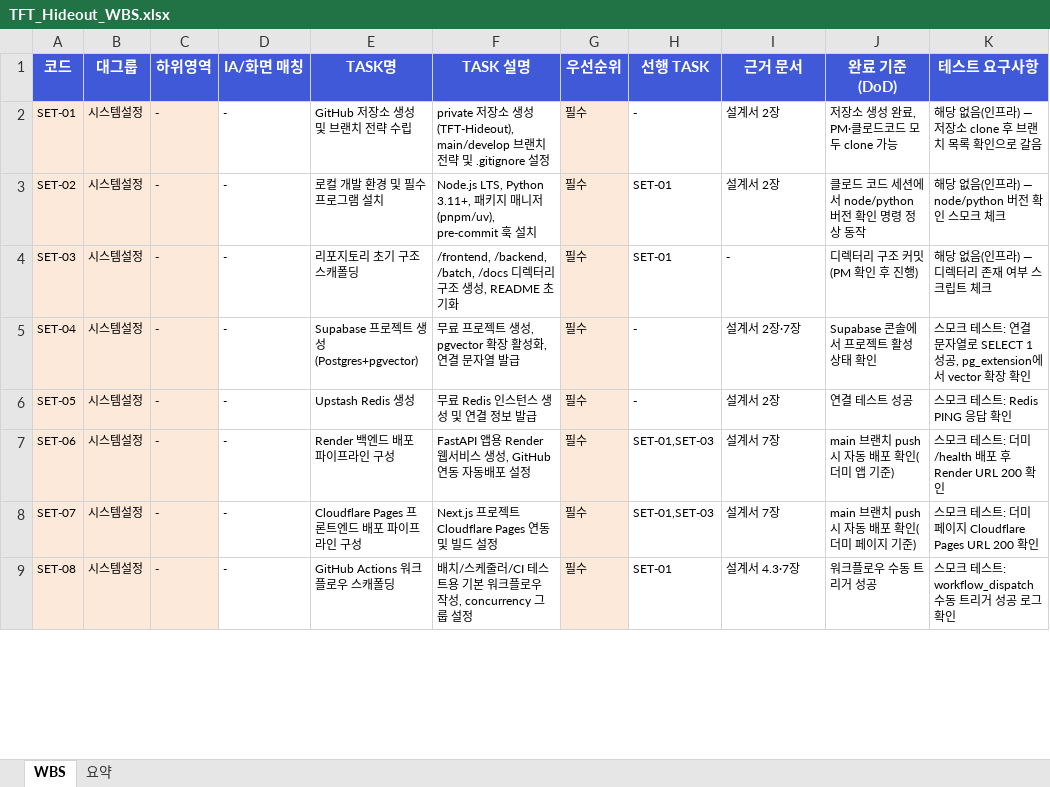
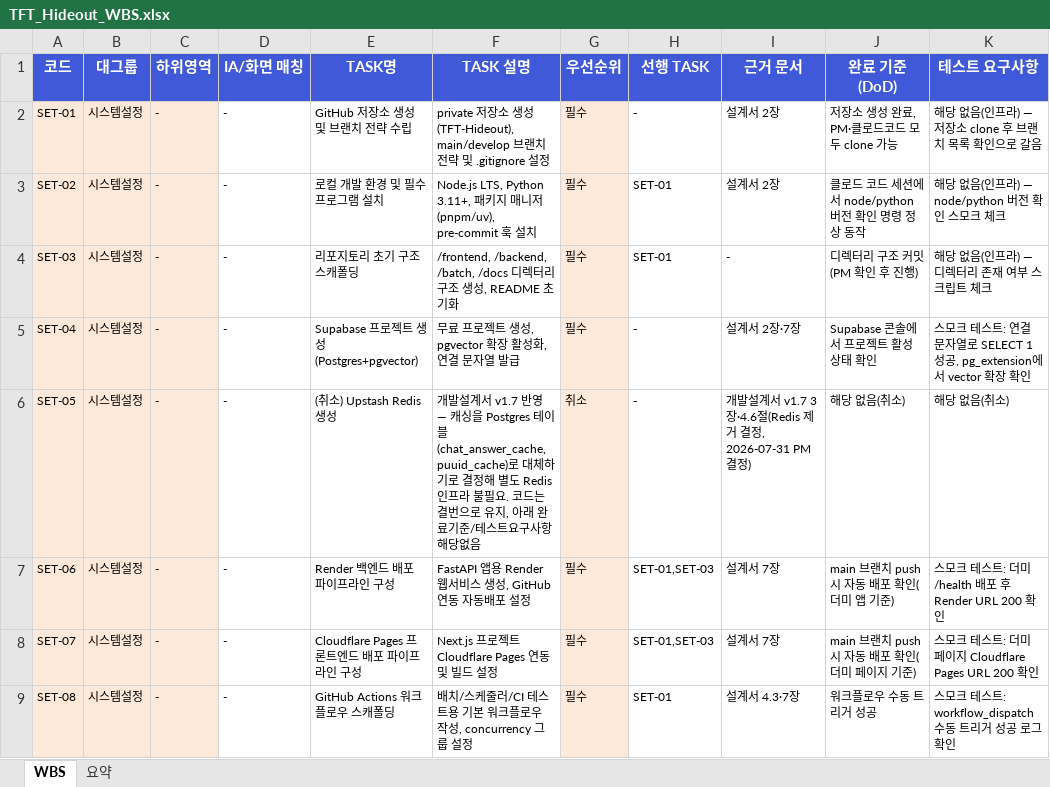
Before and after one commit to tigrelli/tft_hideout, an Excel workbook: TFT_Hideout_WBS.xlsx, sheet WBS, drawn as a sheet; only a part is shown; values as stored, in another font and other column widths than the file's, no borders; the diff covers the shown part only; the diff names each change by its address in the sheet, - before the commit and + after, or states it on an @@ line.

```diff
--- a/TFT_Hideout_WBS.xlsx (sheet WBS)
+++ b/TFT_Hideout_WBS.xlsx (sheet WBS)
-E6 (TASK명): Upstash Redis 생성
+E6 (TASK명): (취소) Upstash Redis 생성
-F6 (TASK 설명): 무료 Redis 인스턴스 생성 및 연결 정보 발급
+F6 (TASK 설명): 개발설계서 v1.7 반영 — 캐싱을 Postgres 테이블(chat_answer_cache, puuid_cache)로 대체하기로 결정해 별도 Redis 인프라 불필요. 코드는 결번으로 유지, 아래 완료기준/테스트요구사항 해당없음
-G6 (우선순위): 필수
+G6 (우선순위): 취소
-I6 (근거 문서): 설계서 2장
+I6 (근거 문서): 개발설계서 v1.7 3장·4.6절(Redis 제거 결정, 2026-07-31 PM 결정)
-J6 (완료 기준(DoD)): 연결 테스트 성공
+J6 (완료 기준(DoD)): 해당 없음(취소)
-K6 (테스트 요구사항): 스모크 테스트: Redis PING 응답 확인
+K6 (테스트 요구사항): 해당 없음(취소)
```
Also changed, not shown: 1 added row and 14 edited cells elsewhere in this sheet, sheet 요약, 4 other files.
